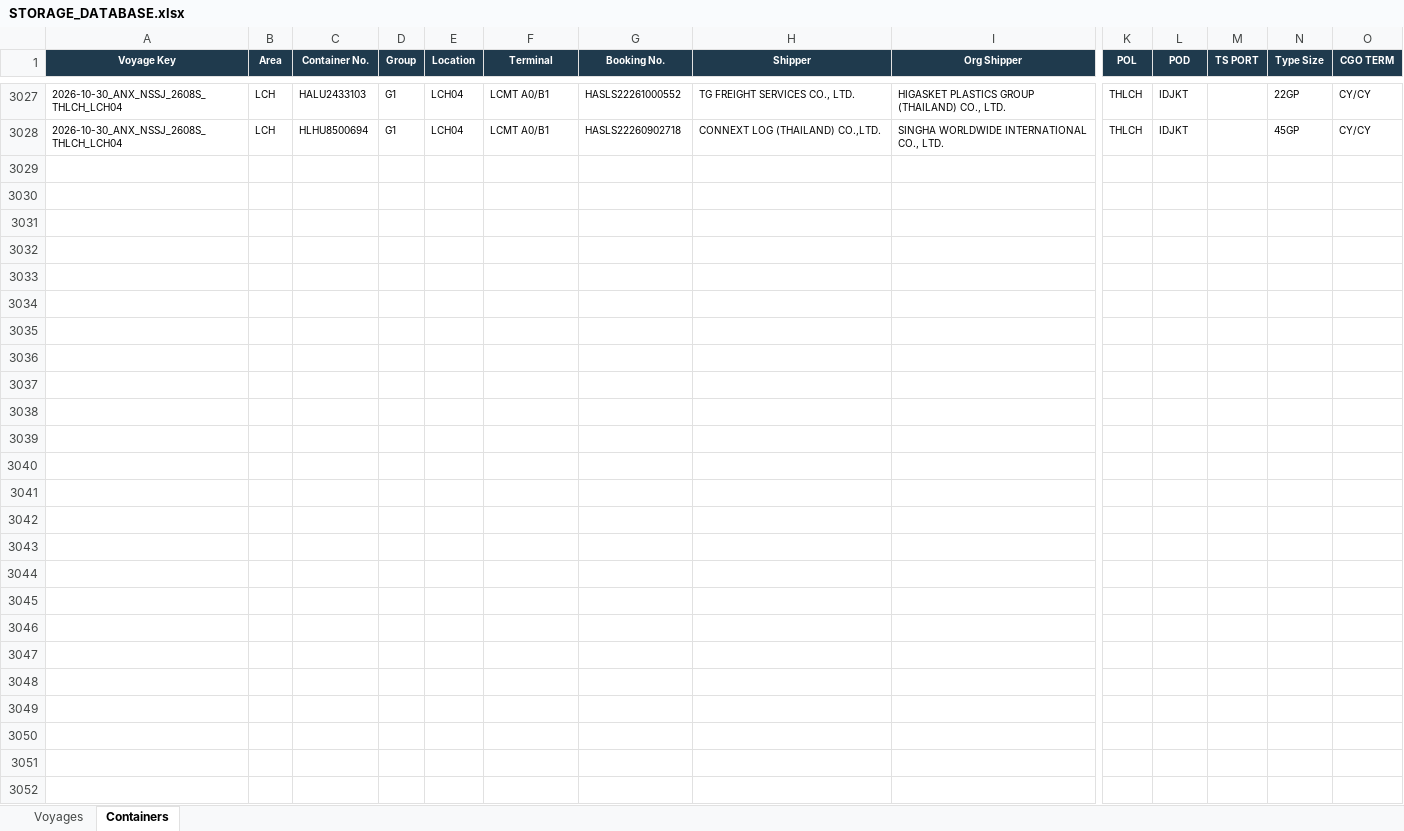
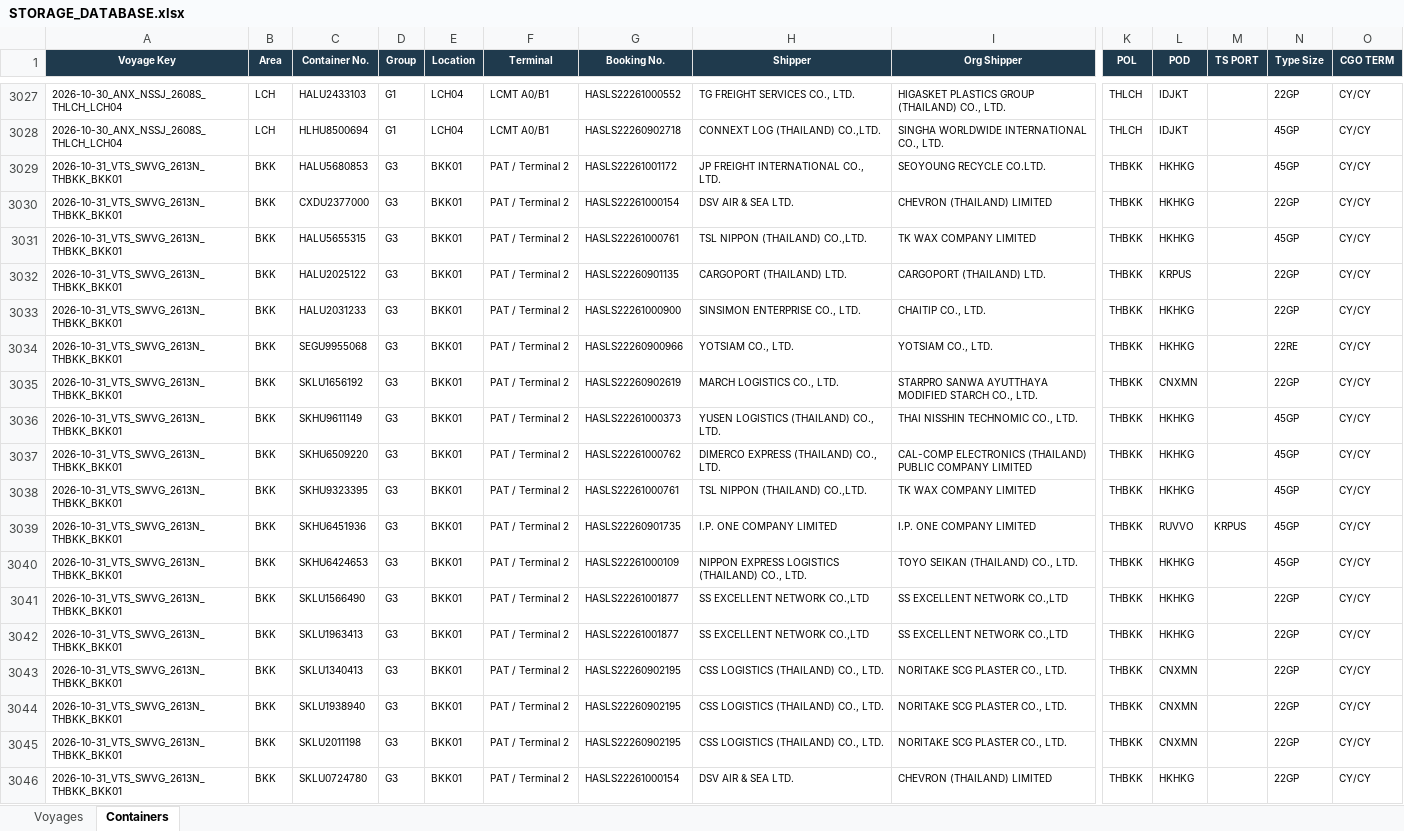
Before and after one commit to sirichai1265/hal-storage-calculator, an Excel workbook: DATABASE/STORAGE_DATABASE.xlsx, sheet Containers, drawn as a sheet; only a part is shown, gaps mark what is left out; values as stored, in another font and other column widths than the file's, no borders; rows hold the shown columns only; the diff covers the shown part only; the diff names each change by its address in the sheet, - before the commit and + after, or states it on an @@ line.

```diff
--- a/DATABASE/STORAGE_DATABASE.xlsx (sheet Containers)
+++ b/DATABASE/STORAGE_DATABASE.xlsx (sheet Containers)
+row 3029: 2026-10-31_VTS_SWVG_2613N_THBKK_BKK01 | BKK | HALU5680853 | G3 | BKK01 | PAT / Terminal 2 | HASLS22261001172 | JP FREIGHT INTERNATIONAL CO., LTD. | SEOYOUNG RECYCLE CO.LTD. | THBKK | HKHKG |  | 45GP | CY/CY
+row 3030: 2026-10-31_VTS_SWVG_2613N_THBKK_BKK01 | BKK | CXDU2377000 | G3 | BKK01 | PAT / Terminal 2 | HASLS22261000154 | DSV AIR & SEA LTD. | CHEVRON (THAILAND) LIMITED | THBKK | HKHKG |  | 22GP | CY/CY
+row 3031: 2026-10-31_VTS_SWVG_2613N_THBKK_BKK01 | BKK | HALU5655315 | G3 | BKK01 | PAT / Terminal 2 | HASLS22261000761 | TSL NIPPON (THAILAND) CO.,LTD. | TK WAX COMPANY LIMITED | THBKK | HKHKG |  | 45GP | CY/CY
+row 3032: 2026-10-31_VTS_SWVG_2613N_THBKK_BKK01 | BKK | HALU2025122 | G3 | BKK01 | PAT / Terminal 2 | HASLS22260901135 | CARGOPORT (THAILAND) LTD. | CARGOPORT (THAILAND) LTD. | THBKK | KRPUS |  | 22GP | CY/CY
+row 3033: 2026-10-31_VTS_SWVG_2613N_THBKK_BKK01 | BKK | HALU2031233 | G3 | BKK01 | PAT / Terminal 2 | HASLS22261000900 | SINSIMON ENTERPRISE CO., LTD. | CHAITIP CO., LTD. | THBKK | HKHKG |  | 22GP | CY/CY
+row 3034: 2026-10-31_VTS_SWVG_2613N_THBKK_BKK01 | BKK | SEGU9955068 | G3 | BKK01 | PAT / Terminal 2 | HASLS22260900966 | YOTSIAM CO., LTD. | YOTSIAM CO., LTD. | THBKK | HKHKG |  | 22RE | CY/CY
+row 3035: 2026-10-31_VTS_SWVG_2613N_THBKK_BKK01 | BKK | SKLU1656192 | G3 | BKK01 | PAT / Terminal 2 | HASLS22260902619 | MARCH LOGISTICS CO., LTD. | STARPRO SANWA AYUTTHAYA MODIFIED STARCH CO., LTD. | THBKK | CNXMN |  | 22GP | CY/CY
+row 3036: 2026-10-31_VTS_SWVG_2613N_THBKK_BKK01 | BKK | SKHU9611149 | G3 | BKK01 | PAT / Terminal 2 | HASLS22261000373 | YUSEN LOGISTICS (THAILAND) CO., LTD. | THAI NISSHIN TECHNOMIC CO., LTD. | THBKK | HKHKG |  | 45GP | CY/CY
+row 3037: 2026-10-31_VTS_SWVG_2613N_THBKK_BKK01 | BKK | SKHU6509220 | G3 | BKK01 | PAT / Terminal 2 | HASLS22261000762 | DIMERCO EXPRESS (THAILAND) CO., LTD. | CAL-COMP ELECTRONICS (THAILAND) PUBLIC COMPANY LIMITED | THBKK | HKHKG |  | 45GP | CY/CY
+row 3038: 2026-10-31_VTS_SWVG_2613N_THBKK_BKK01 | BKK | SKHU9323395 | G3 | BKK01 | PAT / Terminal 2 | HASLS22261000761 | TSL NIPPON (THAILAND) CO.,LTD. | TK WAX COMPANY LIMITED | THBKK | HKHKG |  | 45GP | CY/CY
+row 3039: 2026-10-31_VTS_SWVG_2613N_THBKK_BKK01 | BKK | SKHU6451936 | G3 | BKK01 | PAT / Terminal 2 | HASLS22260901735 | I.P. ONE COMPANY LIMITED | I.P. ONE COMPANY LIMITED | THBKK | RUVVO | KRPUS | 45GP | CY/CY
+row 3040: 2026-10-31_VTS_SWVG_2613N_THBKK_BKK01 | BKK | SKHU6424653 | G3 | BKK01 | PAT / Terminal 2 | HASLS22261000109 | NIPPON EXPRESS LOGISTICS (THAILAND) CO., LTD. | TOYO SEIKAN (THAILAND) CO., LTD. | THBKK | HKHKG |  | 45GP | CY/CY
+row 3041: 2026-10-31_VTS_SWVG_2613N_THBKK_BKK01 | BKK | SKLU1566490 | G3 | BKK01 | PAT / Terminal 2 | HASLS22261001877 | SS EXCELLENT NETWORK CO.,LTD | SS EXCELLENT NETWORK CO.,LTD | THBKK | HKHKG |  | 22GP | CY/CY
+row 3042: 2026-10-31_VTS_SWVG_2613N_THBKK_BKK01 | BKK | SKLU1963413 | G3 | BKK01 | PAT / Terminal 2 | HASLS22261001877 | SS EXCELLENT NETWORK CO.,LTD | SS EXCELLENT NETWORK CO.,LTD | THBKK | HKHKG |  | 22GP | CY/CY
+row 3043: 2026-10-31_VTS_SWVG_2613N_THBKK_BKK01 | BKK | SKLU1340413 | G3 | BKK01 | PAT / Terminal 2 | HASLS22260902195 | CSS LOGISTICS (THAILAND) CO., LTD. | NORITAKE SCG PLASTER CO., LTD. | THBKK | CNXMN |  | 22GP | CY/CY
+row 3044: 2026-10-31_VTS_SWVG_2613N_THBKK_BKK01 | BKK | SKLU1938940 | G3 | BKK01 | PAT / Terminal 2 | HASLS22260902195 | CSS LOGISTICS (THAILAND) CO., LTD. | NORITAKE SCG PLASTER CO., LTD. | THBKK | CNXMN |  | 22GP | CY/CY
+row 3045: 2026-10-31_VTS_SWVG_2613N_THBKK_BKK01 | BKK | SKLU2011198 | G3 | BKK01 | PAT / Terminal 2 | HASLS22260902195 | CSS LOGISTICS (THAILAND) CO., LTD. | NORITAKE SCG PLASTER CO., LTD. | THBKK | CNXMN |  | 22GP | CY/CY
+row 3046: 2026-10-31_VTS_SWVG_2613N_THBKK_BKK01 | BKK | SKLU0724780 | G3 | BKK01 | PAT / Terminal 2 | HASLS22261000154 | DSV AIR & SEA LTD. | CHEVRON (THAILAND) LIMITED | THBKK | HKHKG |  | 22GP | CY/CY
```
Also changed, not shown: 34 added rows elsewhere in this sheet, sheet Voyages, 6 other files.
